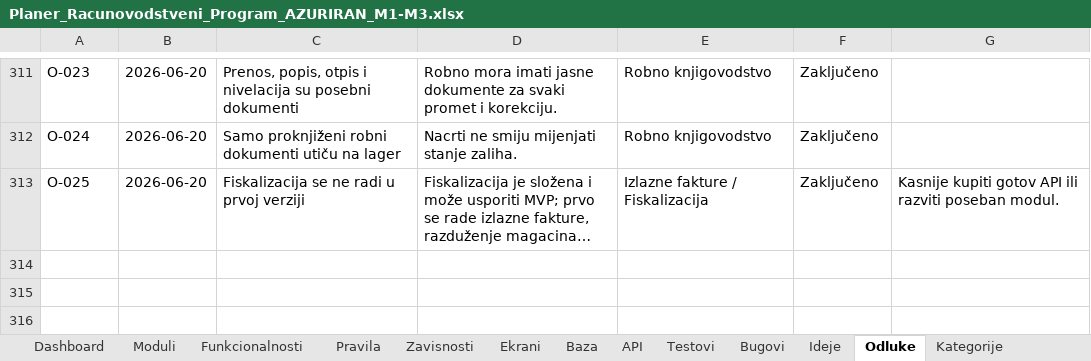
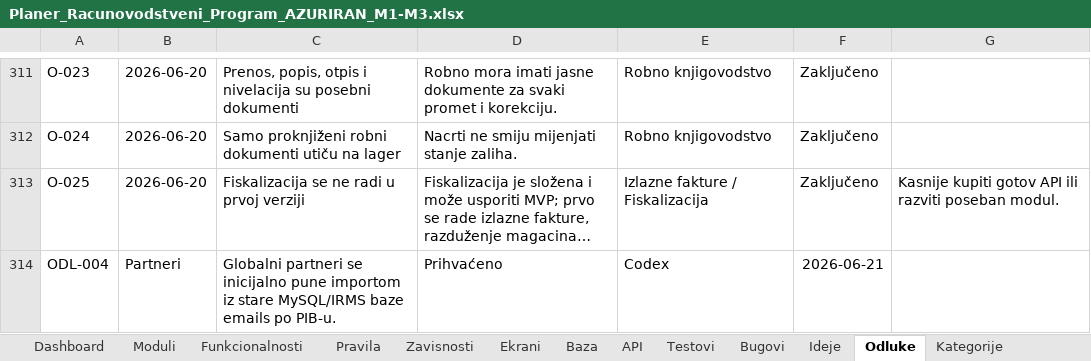
Before and after one commit to zeljkobar/knjigovodstvoonline, an Excel workbook: zadaci/Planer_Racunovodstveni_Program_AZURIRAN_M1-M3.xlsx, sheet Odluke, drawn as a sheet; only a part is shown, gaps mark what is left out; long unchanged cells end in …; values as stored, in another font and other column widths than the file's, no borders; conditional formats not drawn; the diff names each change by its address in the sheet, - before the commit and + after, or states it on an @@ line.

```diff
--- a/zadaci/Planer_Racunovodstveni_Program_AZURIRAN_M1-M3.xlsx (sheet Odluke)
+++ b/zadaci/Planer_Racunovodstveni_Program_AZURIRAN_M1-M3.xlsx (sheet Odluke)
+row 314: ODL-004 | Partneri | Globalni partneri se inicijalno pune importom iz stare MySQL/IRMS baze emails po PIB-u. | Prihvaćeno | Codex | 2026-06-21
```
Also changed, not shown: sheet Baza, sheet Funkcionalnosti, sheet Ekrani, sheet Testovi, sheet API, sheet Pravila, 1 more sheet, 17 other files.
